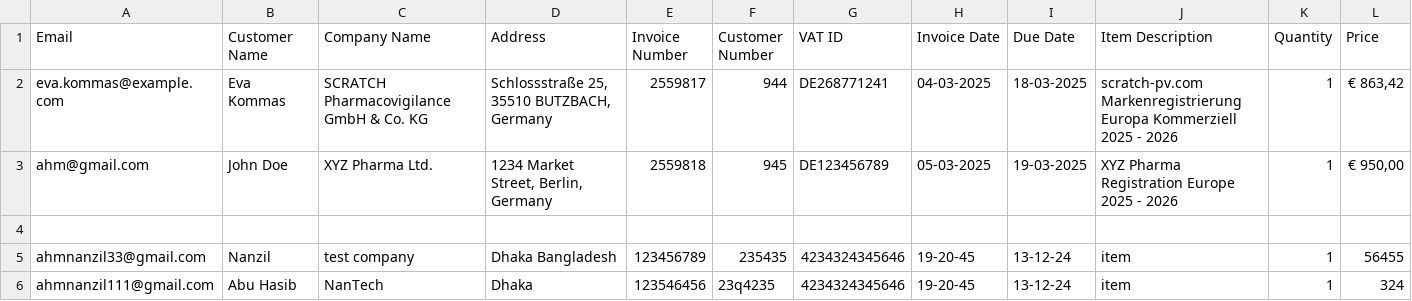
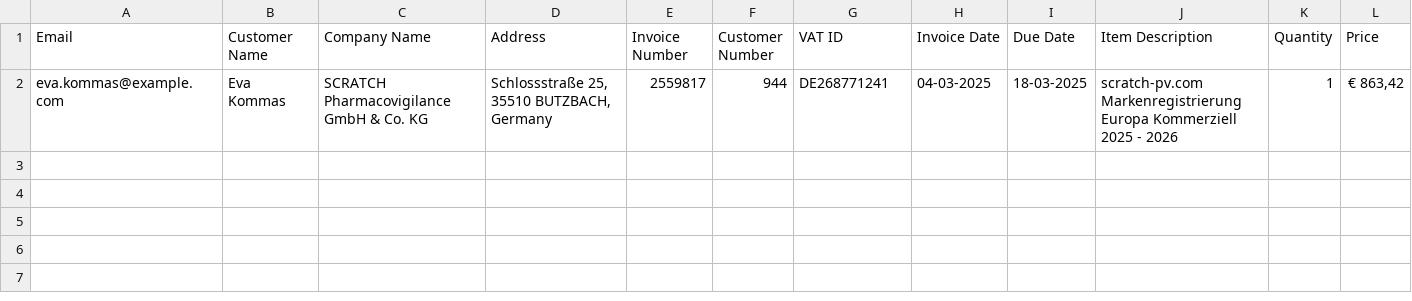
Before and after one commit to Ahm-Nanzil/Automated-PDF-generate-and-send-Email, a CSV file: invoice.csv, drawn as a sheet; only a part is shown; rows hold the shown columns only; the diff names each change by its address in the sheet, - before the commit and + after, or states it on an @@ line.

```diff
--- a/invoice.csv
+++ b/invoice.csv
-row 3: ahm@gmail.com | John Doe | XYZ Pharma Ltd. | 1234 Market Street, Berlin, Germany | 2559818 | 945 | DE123456789 | 05-03-2025 | 19-03-2025 | XYZ Pharma Registration Europe 2025 - 2026 | 1 | € 950,00
-row 4: (empty)
-row 5: ahmnanzil33@gmail.com | Nanzil | test company | Dhaka Bangladesh | 123456789 | 235435 | 4234324345646 | 19-20-45 | 13-12-24 | item | 1 | 56455
-row 6: ahmnanzil111@gmail.com | Abu Hasib | NanTech | Dhaka | 123546456 | 23q4235 | 4234324345646 | 19-20-45 | 13-12-24 | item | 1 | 324
```
Also changed, not shown: 8 other files.
